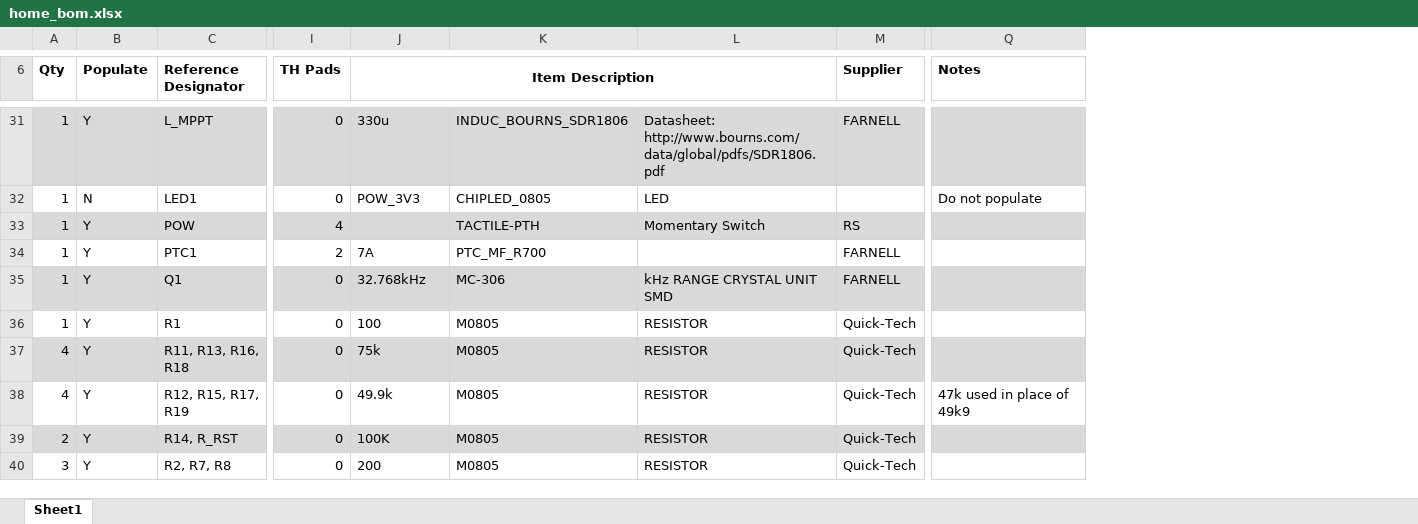
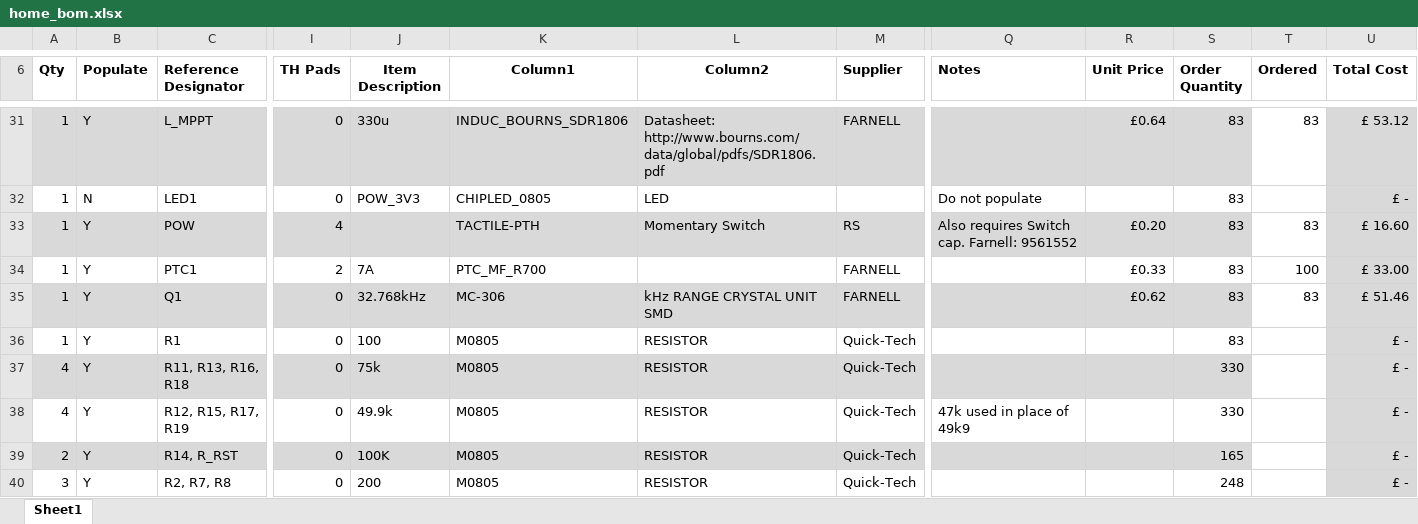
Before and after one commit to equinoxorg/standalone_v2, an Excel workbook: Hardware/production/home_bom.xlsx, sheet Sheet1, drawn as a sheet; only a part is shown, gaps mark what is left out; values as stored, in another font and other column widths than the file's, no borders; table styles not drawn; removed rows and columns are numbered as before the commit, all else as after; the diff covers the shown part only; the diff names each change by its address in the sheet, - before the commit and + after, or states it on an @@ line.

Commit message:
BOM updated with Prices

```diff
--- a/Hardware/production/home_bom.xlsx (sheet Sheet1)
+++ b/Hardware/production/home_bom.xlsx (sheet Sheet1)
+column R (Unit Price), rows 31-35: £0.64 |  | £0.20 | £0.33 | £0.62
+column S (Order Quantity), rows 31-40: 83 | 83 | 83 | 83 | 83 | 83 | 330 | 330 | 165 | 248
+column T (Ordered), rows 31-35: 83 |  | 83 | 100 | 83
+column U (Total Cost), rows 31-40: £ 53.12 | £ - | £ 16.60 | £ 33.00 | £ 51.46 | £ - | £ - | £ - | £ - | £ -
-J6:L6 merged
-K6: (empty)
+K6: Column1
-L6: (empty)
+L6: Column2
-Q33 (Notes): (empty)
+Q33 (Notes): Also requires Switch cap. Farnell: 9561552
```
Also changed, not shown: 3 added rows and 8 edited cells elsewhere in this sheet.
